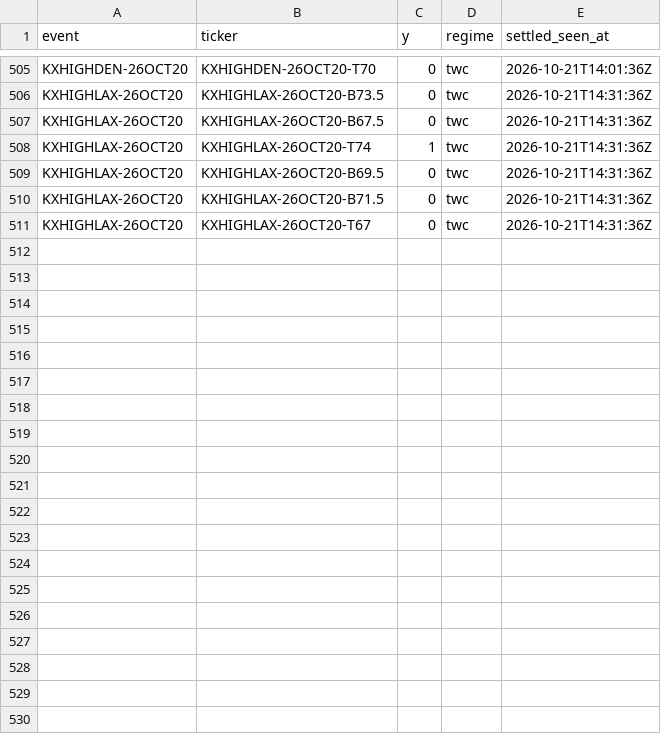
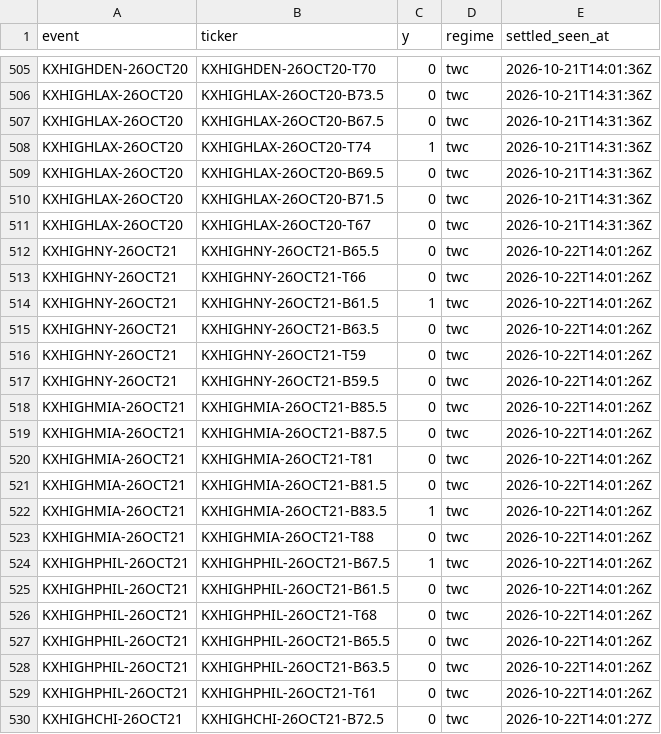
Before and after one commit to physicalreasoning/isotherm, a CSV file: outcomes.csv, drawn as a sheet; only a part is shown, gaps mark what is left out; the diff covers the shown part only.

```diff
--- a/outcomes.csv
+++ b/outcomes.csv
@@ -511 +511,20 @@ KXHIGHLAX-26OCT20,KXHIGHLAX-26OCT20-B71.5,0,twc,2026-10-21T14:31:36Z
 KXHIGHLAX-26OCT20,KXHIGHLAX-26OCT20-T67,0,twc,2026-10-21T14:31:36Z
+KXHIGHNY-26OCT21,KXHIGHNY-26OCT21-B65.5,0,twc,2026-10-22T14:01:26Z
+KXHIGHNY-26OCT21,KXHIGHNY-26OCT21-T66,0,twc,2026-10-22T14:01:26Z
+KXHIGHNY-26OCT21,KXHIGHNY-26OCT21-B61.5,1,twc,2026-10-22T14:01:26Z
+KXHIGHNY-26OCT21,KXHIGHNY-26OCT21-B63.5,0,twc,2026-10-22T14:01:26Z
+KXHIGHNY-26OCT21,KXHIGHNY-26OCT21-T59,0,twc,2026-10-22T14:01:26Z
+KXHIGHNY-26OCT21,KXHIGHNY-26OCT21-B59.5,0,twc,2026-10-22T14:01:26Z
+KXHIGHMIA-26OCT21,KXHIGHMIA-26OCT21-B85.5,0,twc,2026-10-22T14:01:26Z
+KXHIGHMIA-26OCT21,KXHIGHMIA-26OCT21-B87.5,0,twc,2026-10-22T14:01:26Z
+KXHIGHMIA-26OCT21,KXHIGHMIA-26OCT21-T81,0,twc,2026-10-22T14:01:26Z
+KXHIGHMIA-26OCT21,KXHIGHMIA-26OCT21-B81.5,0,twc,2026-10-22T14:01:26Z
+KXHIGHMIA-26OCT21,KXHIGHMIA-26OCT21-B83.5,1,twc,2026-10-22T14:01:26Z
+KXHIGHMIA-26OCT21,KXHIGHMIA-26OCT21-T88,0,twc,2026-10-22T14:01:26Z
+KXHIGHPHIL-26OCT21,KXHIGHPHIL-26OCT21-B67.5,1,twc,2026-10-22T14:01:26Z
+KXHIGHPHIL-26OCT21,KXHIGHPHIL-26OCT21-B61.5,0,twc,2026-10-22T14:01:26Z
+KXHIGHPHIL-26OCT21,KXHIGHPHIL-26OCT21-T68,0,twc,2026-10-22T14:01:26Z
+KXHIGHPHIL-26OCT21,KXHIGHPHIL-26OCT21-B65.5,0,twc,2026-10-22T14:01:26Z
+KXHIGHPHIL-26OCT21,KXHIGHPHIL-26OCT21-B63.5,0,twc,2026-10-22T14:01:26Z
+KXHIGHPHIL-26OCT21,KXHIGHPHIL-26OCT21-T61,0,twc,2026-10-22T14:01:26Z
+KXHIGHCHI-26OCT21,KXHIGHCHI-26OCT21-B72.5,0,twc,2026-10-22T14:01:27Z
```
Also changed, not shown: 17 added rows elsewhere in this file, 3 other files.
